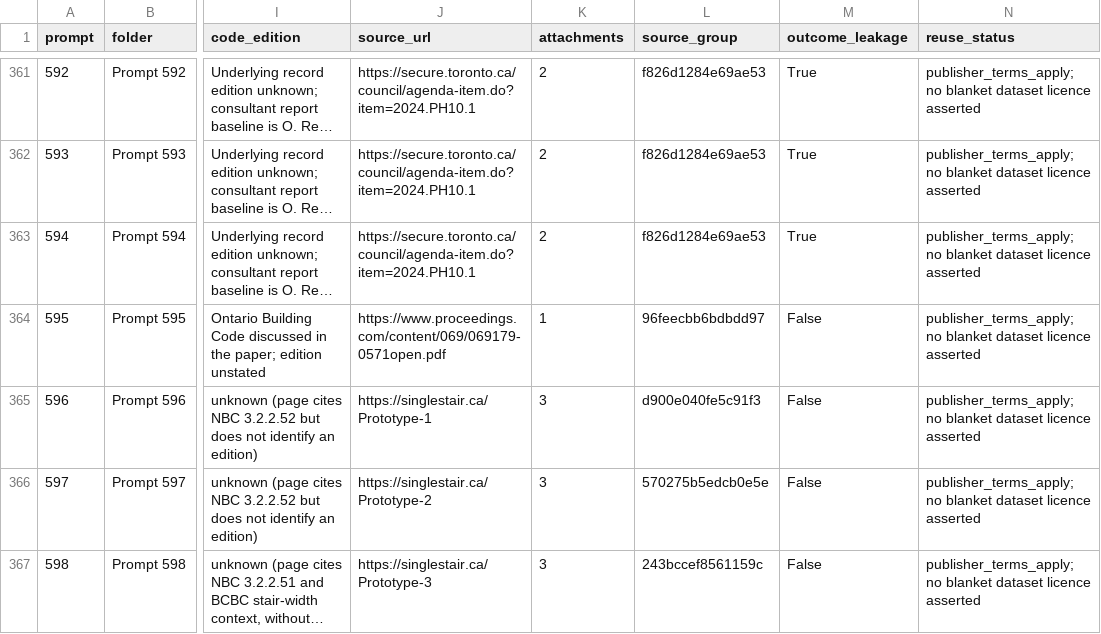
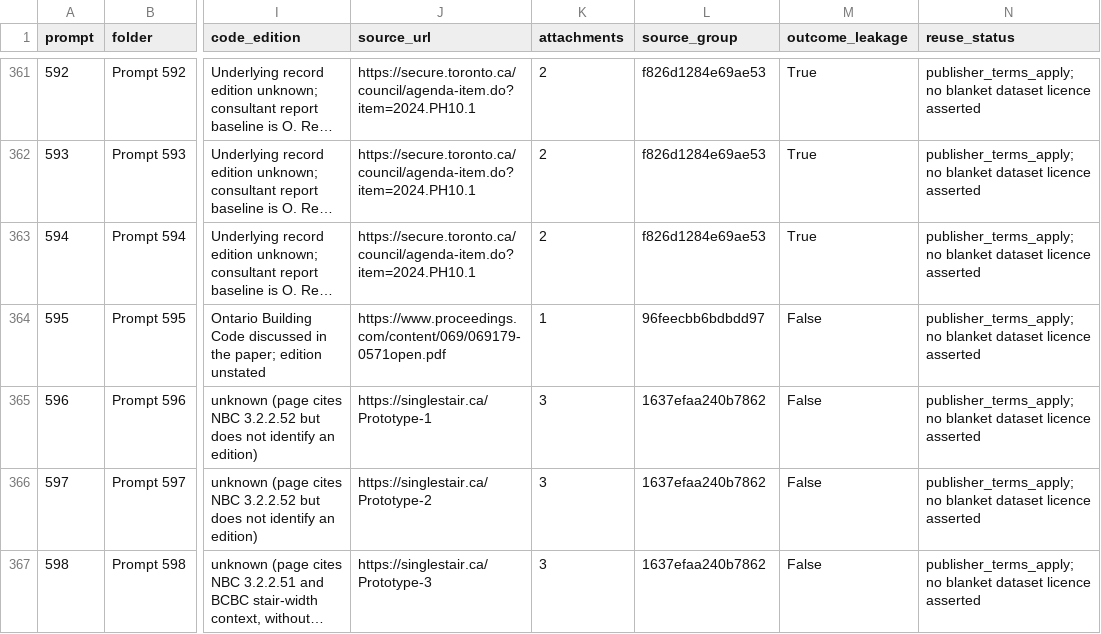
Before and after one commit to simplythatguy/batatis, a CSV file: Data Prompts/Comparative Prompt Index.csv, drawn as a sheet; only a part is shown, gaps mark what is left out; long unchanged cells end in …; the diff covers the shown part only; the diff names each change by its address in the sheet, - before the commit and + after, or states it on an @@ line.

Commit message:
Keep shared default-input evidence in one evaluation group

```diff
--- a/Data Prompts/Comparative Prompt Index.csv
+++ b/Data Prompts/Comparative Prompt Index.csv
-L365 (source_group): d900e040fe5c91f3
+L365 (source_group): 1637efaa240b7862
-L366 (source_group): 570275b5edcb0e5e
+L366 (source_group): 1637efaa240b7862
-L367 (source_group): 243bccef8561159c
+L367 (source_group): 1637efaa240b7862
```
Also changed, not shown: 11 edited cells elsewhere in this file, Data Prompts/index.csv, 8 other files.
